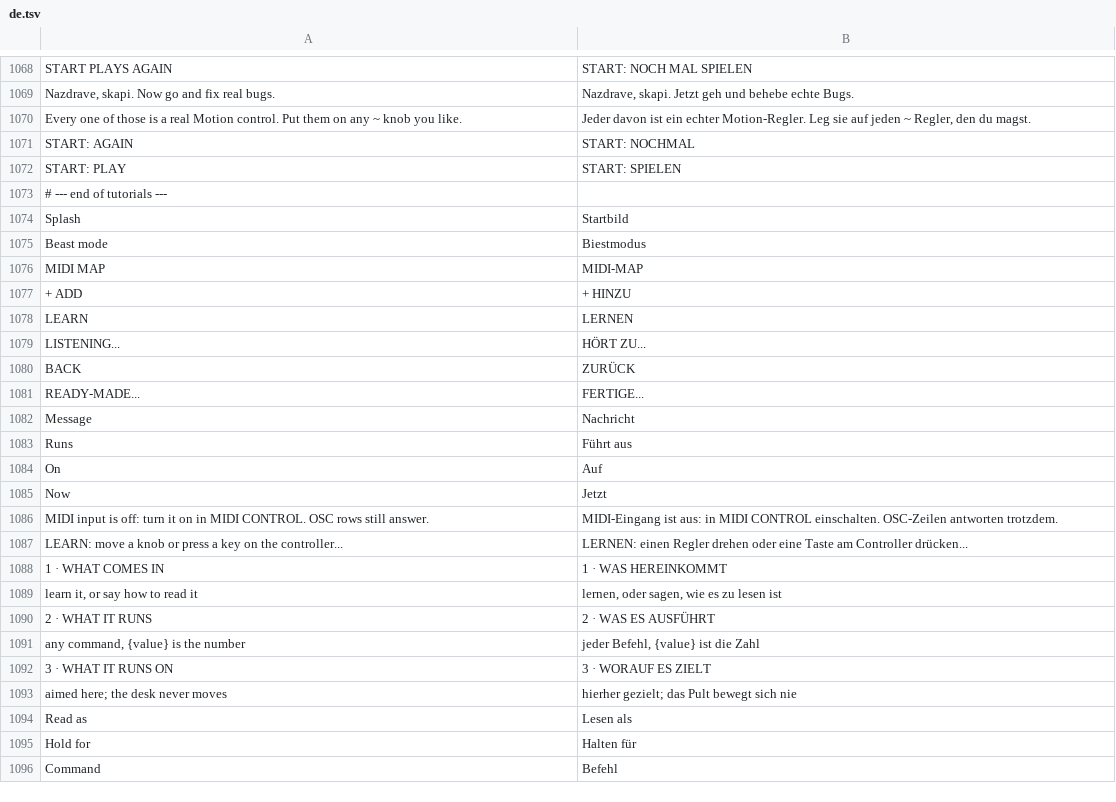
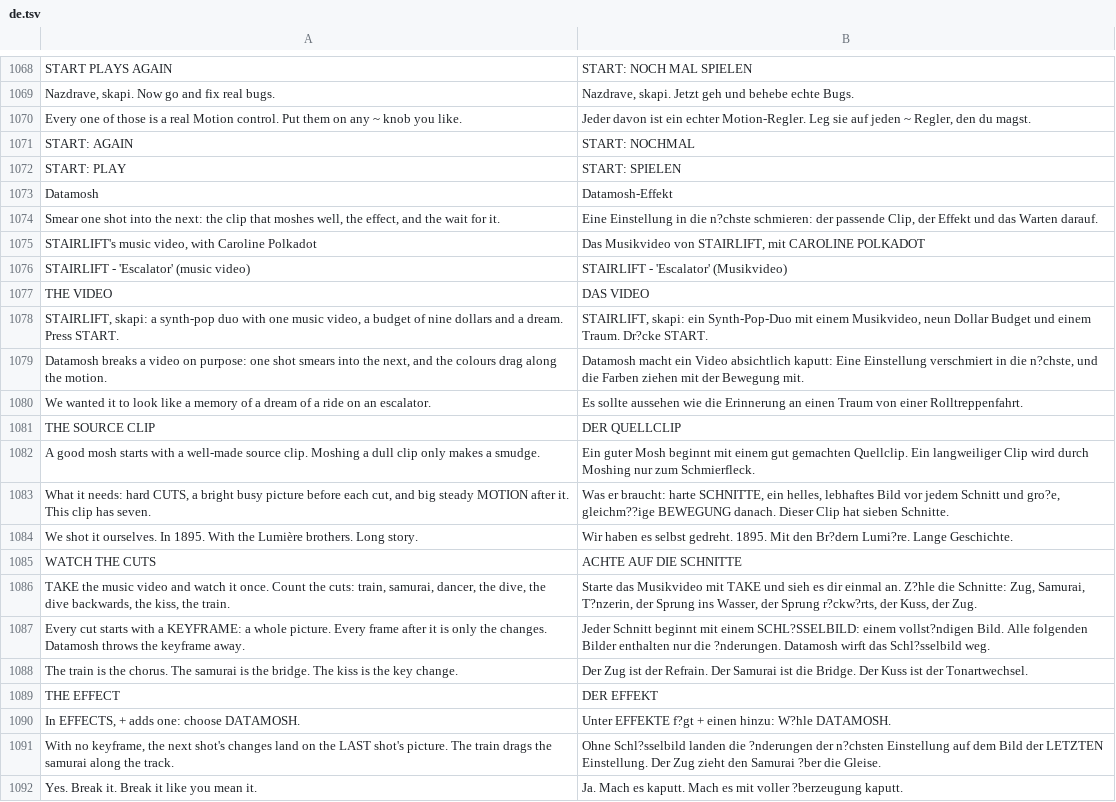
Before and after one commit to Utopian-Academy/Deckboy, a TSV file: data/lang/de.tsv, drawn as a sheet; only a part is shown, gaps mark what is left out; the shorter side is filled out with more unchanged rows; the diff covers the shown part only.

```diff
--- a/data/lang/de.tsv
+++ b/data/lang/de.tsv
@@ -1072 +1072,21 @@ START: AGAIN	START: NOCHMAL
 START: PLAY	START: SPIELEN
+Datamosh	Datamosh-Effekt
+Smear one shot into the next: the clip that moshes well, the effect, and the wait for it.	Eine Einstellung in die n?chste schmieren: der passende Clip, der Effekt und das Warten darauf.
+STAIRLIFT's music video, with Caroline Polkadot	Das Musikvideo von STAIRLIFT, mit CAROLINE POLKADOT
+STAIRLIFT - 'Escalator' (music video)	STAIRLIFT - 'Escalator' (Musikvideo)
+THE VIDEO	DAS VIDEO
+STAIRLIFT, skapi: a synth-pop duo with one music video, a budget of nine dollars and a dream. Press START.	STAIRLIFT, skapi: ein Synth-Pop-Duo mit einem Musikvideo, neun Dollar Budget und einem Traum. Dr?cke START.
+Datamosh breaks a video on purpose: one shot smears into the next, and the colours drag along the motion.	Datamosh macht ein Video absichtlich kaputt: Eine Einstellung verschmiert in die n?chste, und die Farben ziehen mit der Bewegung mit.
+We wanted it to look like a memory of a dream of a ride on an escalator.	Es sollte aussehen wie die Erinnerung an einen Traum von einer Rolltreppenfahrt.
+THE SOURCE CLIP	DER QUELLCLIP
+A good mosh starts with a well-made source clip. Moshing a dull clip only makes a smudge.	Ein guter Mosh beginnt mit einem gut gemachten Quellclip. Ein langweiliger Clip wird durch Moshing nur zum Schmierfleck.
+What it needs: hard CUTS, a bright busy picture before each cut, and big steady MOTION after it. This clip has seven.	Was er braucht: harte SCHNITTE, ein helles, lebhaftes Bild vor jedem Schnitt und gro?e, gleichm??ige BEWEGUNG danach. Dieser Clip hat sieben Schnitte.
+We shot it ourselves. In 1895. With the Lumière brothers. Long story.	Wir haben es selbst gedreht. 1895. Mit den Br?dern Lumi?re. Lange Geschichte.
+WATCH THE CUTS	ACHTE AUF DIE SCHNITTE
+TAKE the music video and watch it once. Count the cuts: train, samurai, dancer, the dive, the dive backwards, the kiss, the train.	Starte das Musikvideo mit TAKE und sieh es dir einmal an. Z?hle die Schnitte: Zug, Samurai, T?nzerin, der Sprung ins Wasser, der Sprung r?ckw?rts, der Kuss, der Zug.
+Every cut starts with a KEYFRAME: a whole picture. Every frame after it is only the changes. Datamosh throws the keyframe away.	Jeder Schnitt beginnt mit einem SCHL?SSELBILD: einem vollst?ndigen Bild. Alle folgenden Bilder enthalten nur die ?nderungen. Datamosh wirft das Schl?sselbild weg.
+The train is the chorus. The samurai is the bridge. The kiss is the key change.	Der Zug ist der Refrain. Der Samurai ist die Bridge. Der Kuss ist der Tonartwechsel.
+THE EFFECT	DER EFFEKT
+In EFFECTS, + adds one: choose DATAMOSH.	Unter EFFEKTE f?gt + einen hinzu: W?hle DATAMOSH.
+With no keyframe, the next shot's changes land on the LAST shot's picture. The train drags the samurai along the track.	Ohne Schl?sselbild landen die ?nderungen der n?chsten Einstellung auf dem Bild der LETZTEN Einstellung. Der Zug zieht den Samurai ?ber die Gleise.
+Yes. Break it. Break it like you mean it.	Ja. Mach es kaputt. Mach es mit voller ?berzeugung kaputt.
```
Also changed, not shown: 13 added rows elsewhere in this file, data/lang/fr.tsv, data/lang/gd.tsv, 32 other files.
